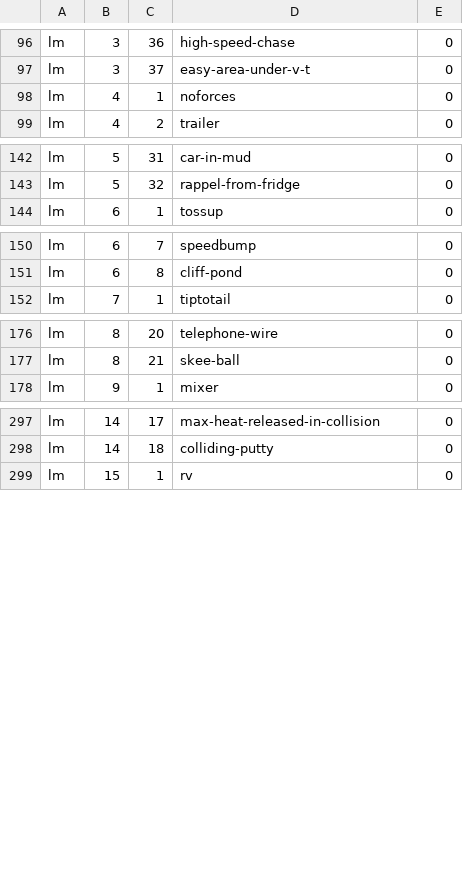
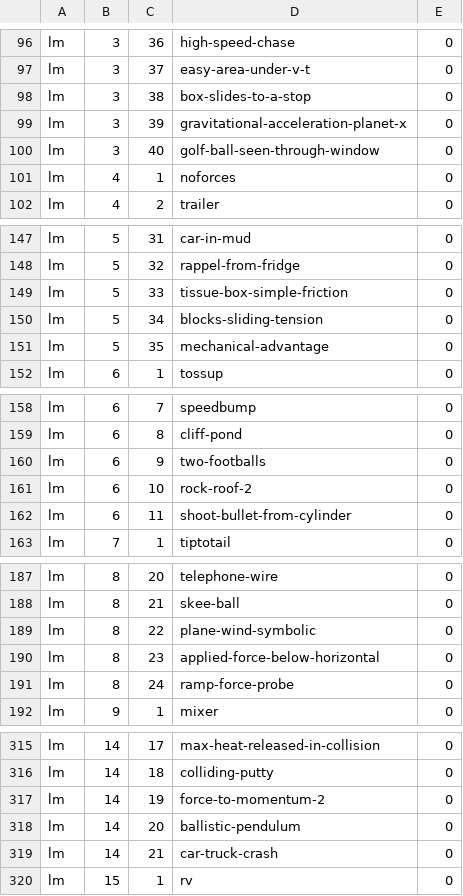
Before and after one commit to bkasel/lm, a CSV file: data/per_book/lm_problems.csv, drawn as a sheet; only a part is shown, gaps mark what is left out; the diff covers the shown part only.

```diff
--- a/data/per_book/lm_problems.csv
+++ b/data/per_book/lm_problems.csv
@@ -97,2 +97,5 @@ lm,3,36,high-speed-chase,0
 lm,3,37,easy-area-under-v-t,0
+lm,3,38,box-slides-to-a-stop,0
+lm,3,39,gravitational-acceleration-planet-x,0
+lm,3,40,golf-ball-seen-through-window,0
 lm,4,1,noforces,0
@@ -143,2 +148,5 @@ lm,5,31,car-in-mud,0
 lm,5,32,rappel-from-fridge,0
+lm,5,33,tissue-box-simple-friction,0
+lm,5,34,blocks-sliding-tension,0
+lm,5,35,mechanical-advantage,0
 lm,6,1,tossup,0
@@ -151,2 +159,5 @@ lm,6,7,speedbump,0
 lm,6,8,cliff-pond,0
+lm,6,9,two-footballs,0
+lm,6,10,rock-roof-2,0
+lm,6,11,shoot-bullet-from-cylinder,0
 lm,7,1,tiptotail,0
@@ -177,2 +188,5 @@ lm,8,20,telephone-wire,0
 lm,8,21,skee-ball,0
+lm,8,22,plane-wind-symbolic,0
+lm,8,23,applied-force-below-horizontal,0
+lm,8,24,ramp-force-probe,0
 lm,9,1,mixer,0
@@ -298,2 +316,5 @@ lm,14,17,max-heat-released-in-collision,0
 lm,14,18,colliding-putty,0
+lm,14,19,force-to-momentum-2,0
+lm,14,20,ballistic-pendulum,0
+lm,14,21,car-truck-crash,0
 lm,15,1,rv,0
```
Also changed, not shown: 8 added rows elsewhere in this file, data/per_book/me_problems.csv, data/per_book/problems_problems.csv, 37 other files.
